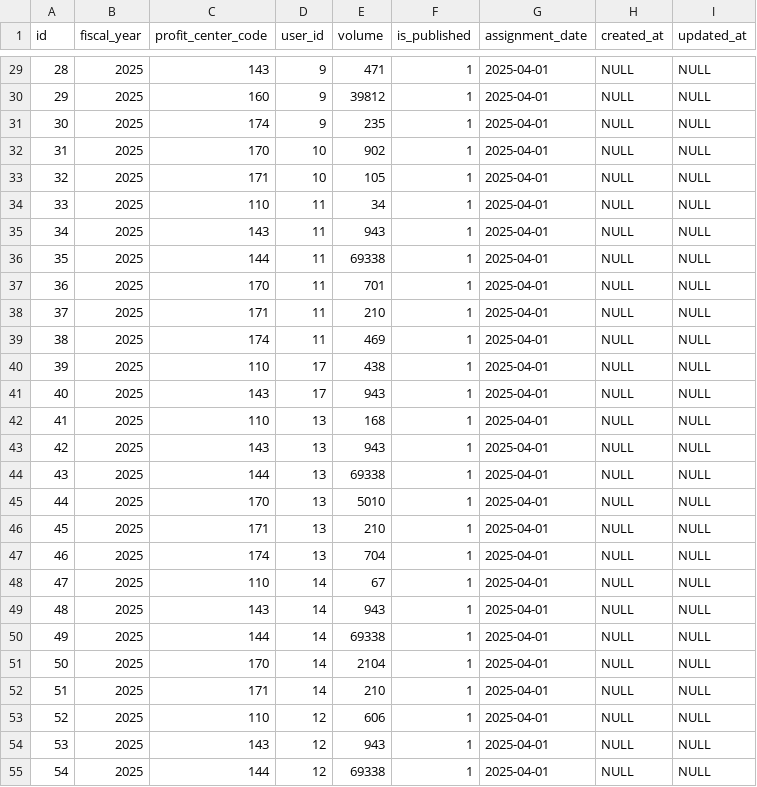
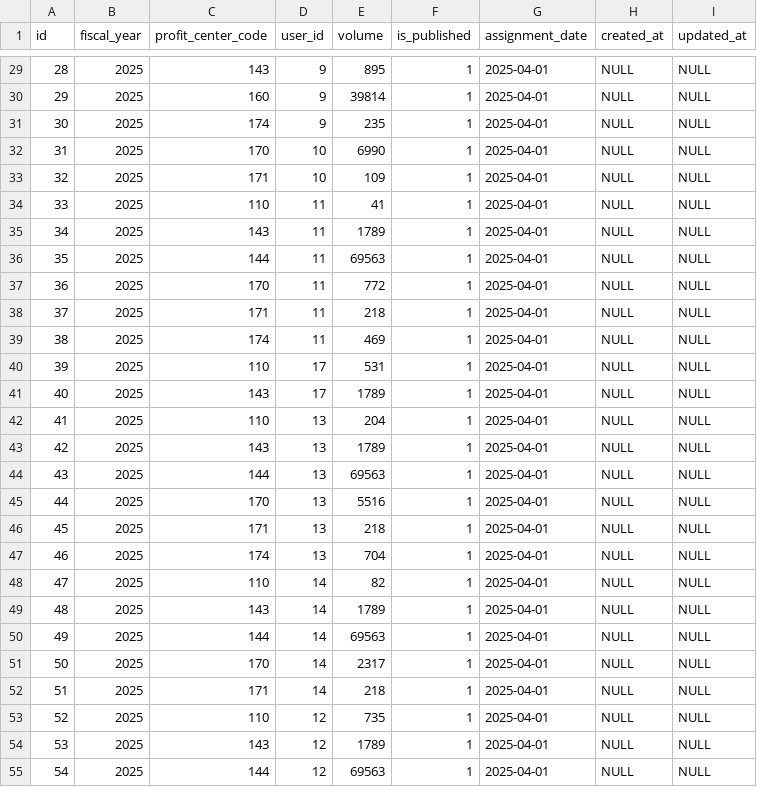
Before and after one commit to jfmarkan/SalesSystem, a CSV file: backend/database/seeders/data/extra_quota_assignments.csv, drawn as a sheet; only a part is shown, gaps mark what is left out; the diff covers the shown part only.

```diff
--- a/backend/database/seeders/data/extra_quota_assignments.csv
+++ b/backend/database/seeders/data/extra_quota_assignments.csv
@@ -29,27 +29,27 @@
-"28","2025","143","9","471","1","2025-04-01",NULL,NULL
-"29","2025","160","9","39812","1","2025-04-01",NULL,NULL
+"28","2025","143","9","895","1","2025-04-01",NULL,NULL
+"29","2025","160","9","39814","1","2025-04-01",NULL,NULL
 "30","2025","174","9","235","1","2025-04-01",NULL,NULL
-"31","2025","170","10","902","1","2025-04-01",NULL,NULL
-"32","2025","171","10","105","1","2025-04-01",NULL,NULL
-"33","2025","110","11","34","1","2025-04-01",NULL,NULL
-"34","2025","143","11","943","1","2025-04-01",NULL,NULL
-"35","2025","144","11","69338","1","2025-04-01",NULL,NULL
-"36","2025","170","11","701","1","2025-04-01",NULL,NULL
-"37","2025","171","11","210","1","2025-04-01",NULL,NULL
+"31","2025","170","10","6990","1","2025-04-01",NULL,NULL
+"32","2025","171","10","109","1","2025-04-01",NULL,NULL
+"33","2025","110","11","41","1","2025-04-01",NULL,NULL
+"34","2025","143","11","1789","1","2025-04-01",NULL,NULL
+"35","2025","144","11","69563","1","2025-04-01",NULL,NULL
+"36","2025","170","11","772","1","2025-04-01",NULL,NULL
+"37","2025","171","11","218","1","2025-04-01",NULL,NULL
 "38","2025","174","11","469","1","2025-04-01",NULL,NULL
-"39","2025","110","17","438","1","2025-04-01",NULL,NULL
-"40","2025","143","17","943","1","2025-04-01",NULL,NULL
-"41","2025","110","13","168","1","2025-04-01",NULL,NULL
-"42","2025","143","13","943","1","2025-04-01",NULL,NULL
-"43","2025","144","13","69338","1","2025-04-01",NULL,NULL
-"44","2025","170","13","5010","1","2025-04-01",NULL,NULL
-"45","2025","171","13","210","1","2025-04-01",NULL,NULL
+"39","2025","110","17","531","1","2025-04-01",NULL,NULL
+"40","2025","143","17","1789","1","2025-04-01",NULL,NULL
+"41","2025","110","13","204","1","2025-04-01",NULL,NULL
+"42","2025","143","13","1789","1","2025-04-01",NULL,NULL
+"43","2025","144","13","69563","1","2025-04-01",NULL,NULL
+"44","2025","170","13","5516","1","2025-04-01",NULL,NULL
+"45","2025","171","13","218","1","2025-04-01",NULL,NULL
 "46","2025","174","13","704","1","2025-04-01",NULL,NULL
-"47","2025","110","14","67","1","2025-04-01",NULL,NULL
-"48","2025","143","14","943","1","2025-04-01",NULL,NULL
-"49","2025","144","14","69338","1","2025-04-01",NULL,NULL
-"50","2025","170","14","2104","1","2025-04-01",NULL,NULL
-"51","2025","171","14","210","1","2025-04-01",NULL,NULL
-"52","2025","110","12","606","1","2025-04-01",NULL,NULL
-"53","2025","143","12","943","1","2025-04-01",NULL,NULL
-"54","2025","144","12","69338","1","2025-04-01",NULL,NULL
+"47","2025","110","14","82","1","2025-04-01",NULL,NULL
+"48","2025","143","14","1789","1","2025-04-01",NULL,NULL
+"49","2025","144","14","69563","1","2025-04-01",NULL,NULL
+"50","2025","170","14","2317","1","2025-04-01",NULL,NULL
+"51","2025","171","14","218","1","2025-04-01",NULL,NULL
+"52","2025","110","12","735","1","2025-04-01",NULL,NULL
+"53","2025","143","12","1789","1","2025-04-01",NULL,NULL
+"54","2025","144","12","69563","1","2025-04-01",NULL,NULL
```
Also changed, not shown: 23 edited cells elsewhere in this file.
